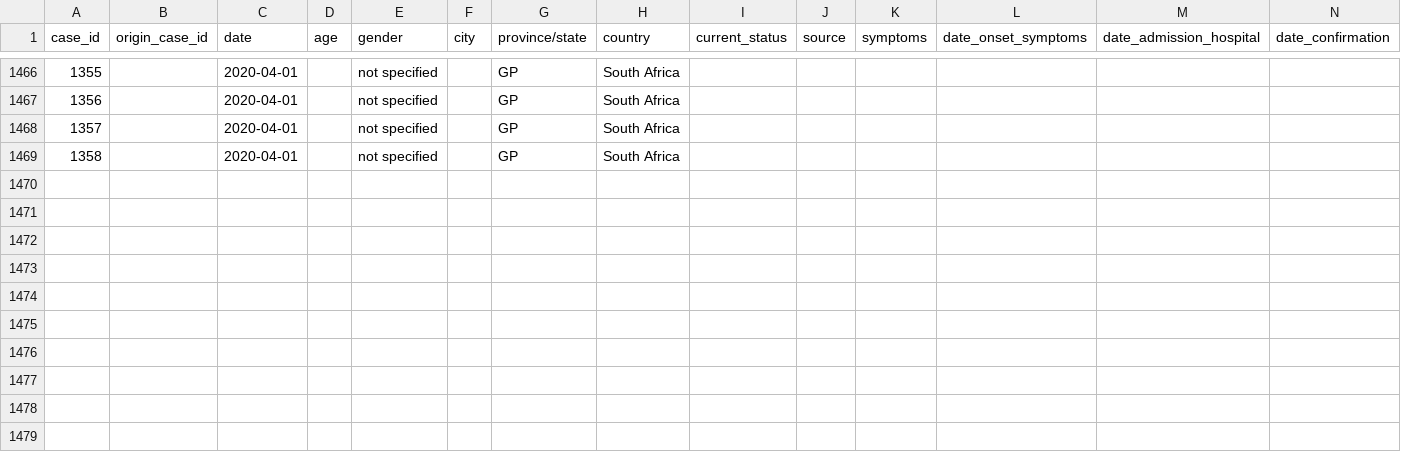
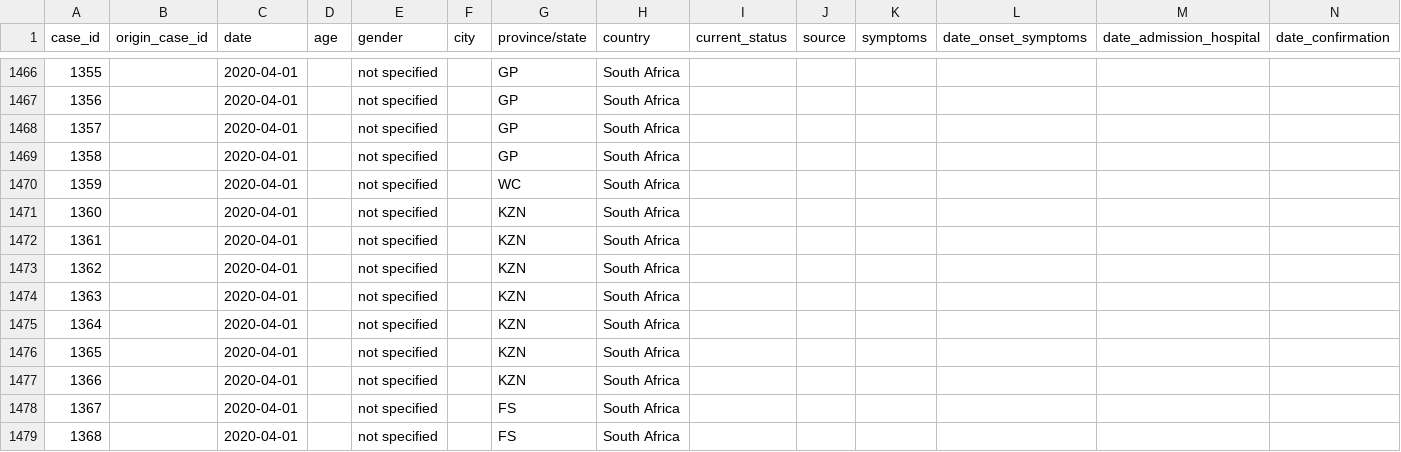
Before and after one commit to oniemtie/covid19africa, a CSV file: data/line-list-south-africa.csv, drawn as a sheet; only a part is shown, gaps mark what is left out; rows hold the shown columns only; the diff names each change by its address in the sheet, - before the commit and + after, or states it on an @@ line.

Commit message:
Update line-list-south-africa.csv

```diff
--- a/data/line-list-south-africa.csv
+++ b/data/line-list-south-africa.csv
+row 1470: 1359 |  | 2020-04-01 |  | not specified |  | WC | South Africa
+row 1471: 1360 |  | 2020-04-01 |  | not specified |  | KZN | South Africa
+row 1472: 1361 |  | 2020-04-01 |  | not specified |  | KZN | South Africa
+row 1473: 1362 |  | 2020-04-01 |  | not specified |  | KZN | South Africa
+row 1474: 1363 |  | 2020-04-01 |  | not specified |  | KZN | South Africa
+row 1475: 1364 |  | 2020-04-01 |  | not specified |  | KZN | South Africa
+row 1476: 1365 |  | 2020-04-01 |  | not specified |  | KZN | South Africa
+row 1477: 1366 |  | 2020-04-01 |  | not specified |  | KZN | South Africa
+row 1478: 1367 |  | 2020-04-01 |  | not specified |  | FS | South Africa
+row 1479: 1368 |  | 2020-04-01 |  | not specified |  | FS | South Africa
```
